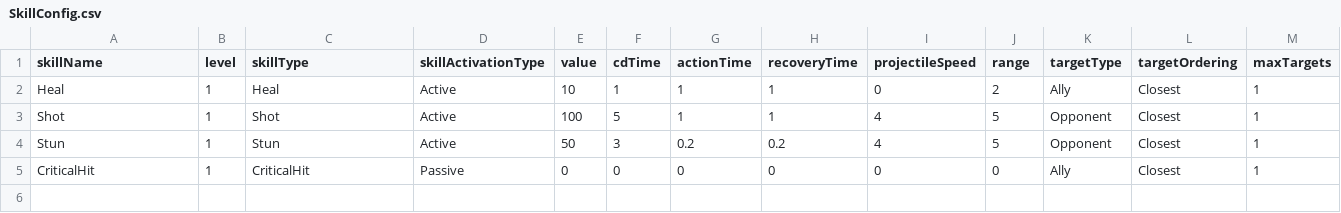
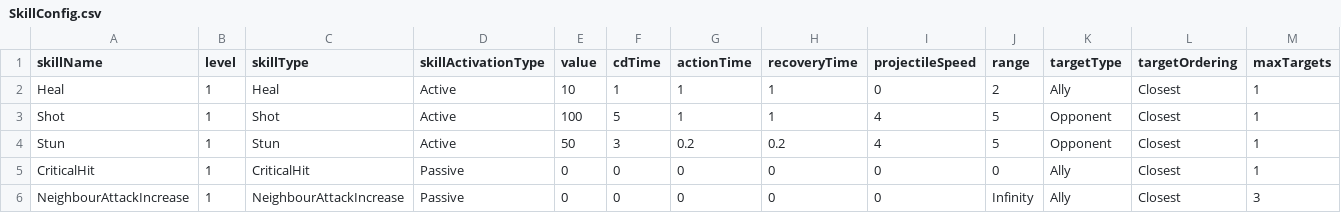
Before and after one commit to TigerSun86/GobangAdventure, a CSV file: Unity/NewWheel/Brock/Assets/Configs/SkillConfig.csv, drawn as a sheet; only a part is shown; rows hold the shown columns only; the diff names each change by its address in the sheet, - before the commit and + after, or states it on an @@ line.

Commit message:
Add passive skill NeighbourAttackIncrease

```diff
--- a/Unity/NewWheel/Brock/Assets/Configs/SkillConfig.csv
+++ b/Unity/NewWheel/Brock/Assets/Configs/SkillConfig.csv
+row 6: NeighbourAttackIncrease | 1 | NeighbourAttackIncrease | Passive | 0 | 0 | 0 | 0 | 0 | Infinity | Ally | Closest | 3
```
Also changed, not shown: Unity/NewWheel/Brock/Assets/Configs/WeaponConfig.csv, 14 other files.
